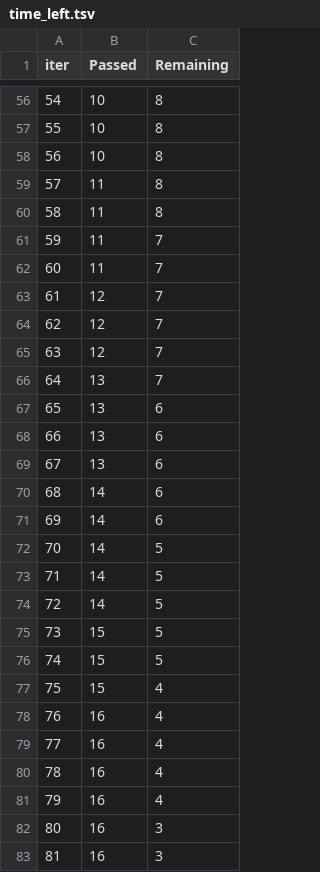
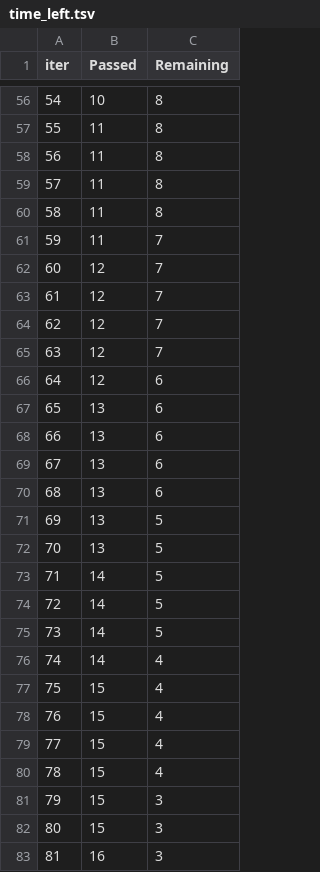
Before and after one commit to Avyukth/mlops-Zoomcamp, a TSV file: notebooks/project-01/catboost_info/time_left.tsv, drawn as a sheet; only a part is shown, gaps mark what is left out; the diff covers the shown part only.

```diff
--- a/notebooks/project-01/catboost_info/time_left.tsv
+++ b/notebooks/project-01/catboost_info/time_left.tsv
@@ -56,4 +56,4 @@ iter	Passed	Remaining
 54	10	8
-55	10	8
-56	10	8
+55	11	8
+56	11	8
 57	11	8
@@ -61,3 +61,3 @@ iter	Passed	Remaining
 59	11	7
-60	11	7
+60	12	7
 61	12	7
@@ -65,3 +65,3 @@ iter	Passed	Remaining
 63	12	7
-64	13	7
+64	12	6
 65	13	6
@@ -69,15 +69,15 @@ iter	Passed	Remaining
 67	13	6
-68	14	6
-69	14	6
-70	14	5
+68	13	6
+69	13	5
+70	13	5
 71	14	5
 72	14	5
-73	15	5
-74	15	5
+73	14	5
+74	14	4
 75	15	4
-76	16	4
-77	16	4
-78	16	4
-79	16	4
-80	16	3
+76	15	4
+77	15	4
+78	15	4
+79	15	3
+80	15	3
 81	16	3
```
Also changed, not shown: 125 edited cells elsewhere in this file, 6 other files.
